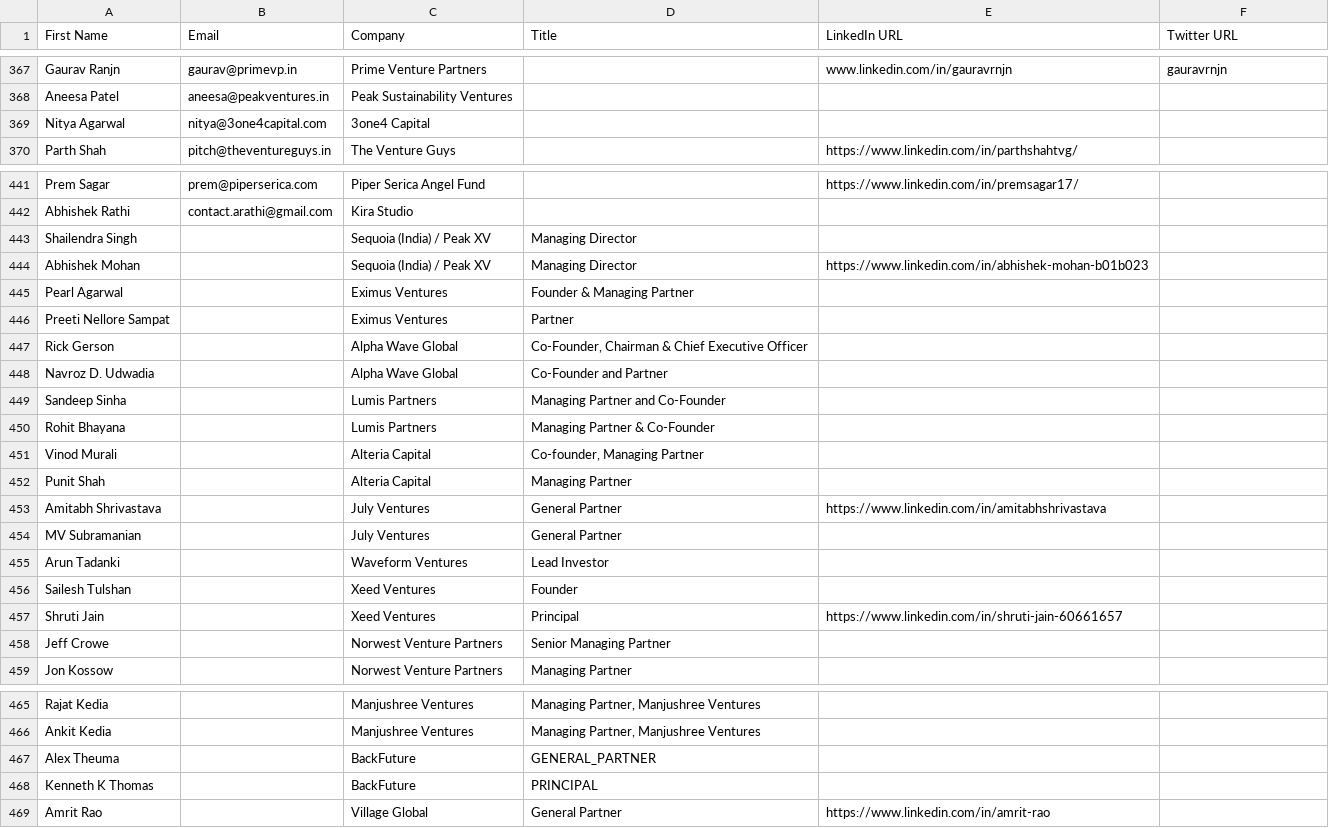
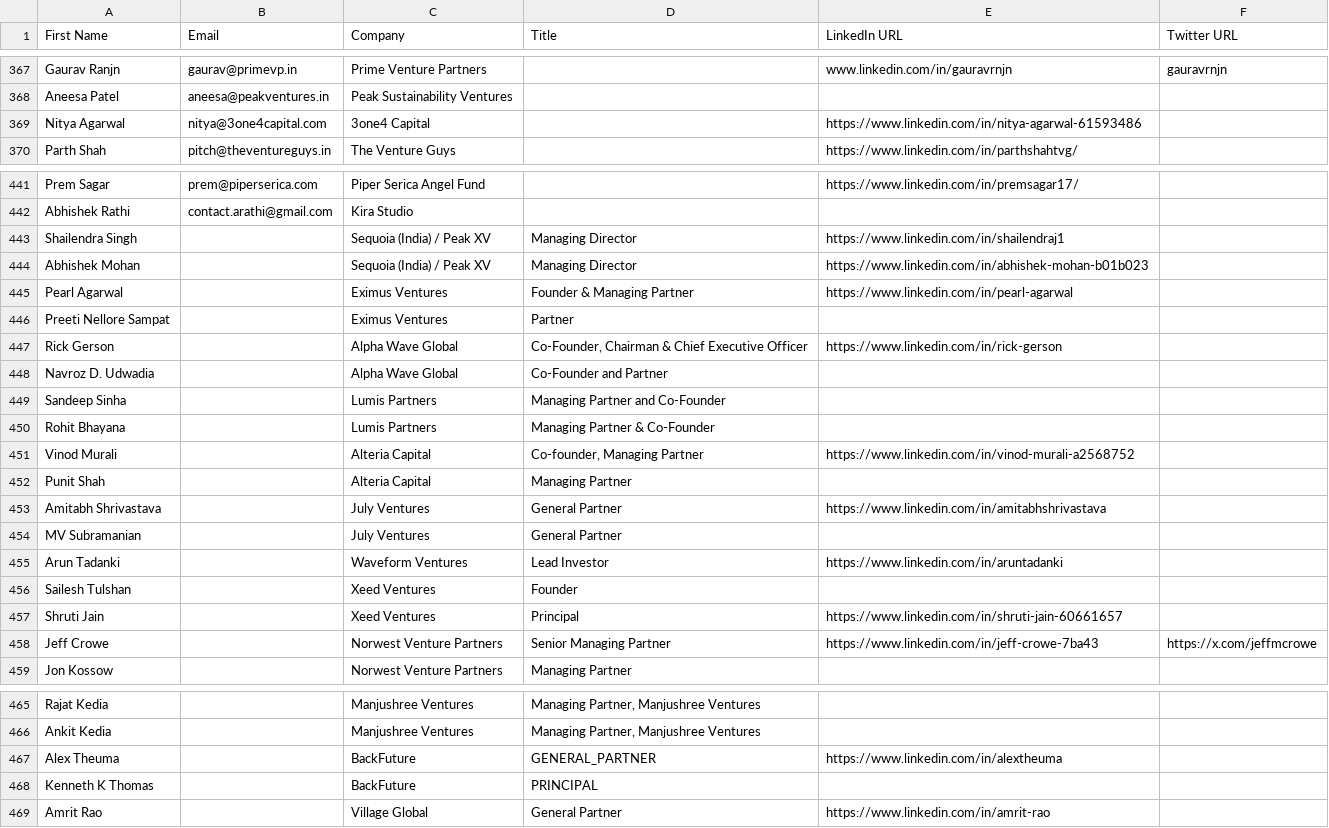
Before and after one commit to akshchhapolia/VCDekho, a CSV file: VC Dekho Sheet - Investor - Individuals.csv, drawn as a sheet; only a part is shown, gaps mark what is left out; the diff covers the shown part only.

```diff
--- a/VC Dekho Sheet - Investor - Individuals.csv
+++ b/VC Dekho Sheet - Investor - Individuals.csv
@@ -368,3 +368,3 @@ Gaurav Ranjn,gaurav@primevp.in,Prime Venture Partners,,www.linkedin.com/in/gaura
 Aneesa Patel,aneesa@peakventures.in,Peak Sustainability Ventures,,,
-Nitya Agarwal,nitya@3one4capital.com,3one4 Capital,,,
+Nitya Agarwal,nitya@3one4capital.com,3one4 Capital,,https://www.linkedin.com/in/nitya-agarwal-61593486,
 Parth Shah,pitch@theventureguys.in,The Venture Guys,,https://www.linkedin.com/in/parthshahtvg/,
@@ -442,7 +442,7 @@ Prem Sagar,prem@piperserica.com,Piper Serica Angel Fund,,https://www.linkedin.co
 Abhishek Rathi,contact.arathi@gmail.com,Kira Studio,,,
-Shailendra Singh,,Sequoia (India) / Peak XV,Managing Director,,
+Shailendra Singh,,Sequoia (India) / Peak XV,Managing Director,https://www.linkedin.com/in/shailendraj1,
 Abhishek Mohan,,Sequoia (India) / Peak XV,Managing Director,https://www.linkedin.com/in/abhishek-mohan-b01b023,
-Pearl Agarwal,,Eximus Ventures,Founder & Managing Partner,,
+Pearl Agarwal,,Eximus Ventures,Founder & Managing Partner,https://www.linkedin.com/in/pearl-agarwal,
 Preeti Nellore Sampat,,Eximus Ventures,Partner,,
-Rick Gerson,,Alpha Wave Global,"Co-Founder, Chairman & Chief Executive Officer",,
+Rick Gerson,,Alpha Wave Global,"Co-Founder, Chairman & Chief Executive Officer",https://www.linkedin.com/in/rick-gerson,
 Navroz D. Udwadia,,Alpha Wave Global,Co-Founder and Partner,,
@@ -450,3 +450,3 @@ Sandeep Sinha,,Lumis Partners,Managing Partner and Co-Founder,,
 Rohit Bhayana,,Lumis Partners,Managing Partner & Co-Founder,,
-Vinod Murali,,Alteria Capital,"Co-founder, Managing Partner",,
+Vinod Murali,,Alteria Capital,"Co-founder, Managing Partner",https://www.linkedin.com/in/vinod-murali-a2568752,
 Punit Shah,,Alteria Capital,Managing Partner,,
@@ -454,6 +454,6 @@ Amitabh Shrivastava,,July Ventures,General Partner,https://www.linkedin.com/in/a
 MV Subramanian,,July Ventures,General Partner,,
-Arun Tadanki,,Waveform Ventures,Lead Investor,,
+Arun Tadanki,,Waveform Ventures,Lead Investor,https://www.linkedin.com/in/aruntadanki,
 Sailesh Tulshan,,Xeed Ventures,Founder,,
 Shruti Jain,,Xeed Ventures,Principal,https://www.linkedin.com/in/shruti-jain-60661657,
-Jeff Crowe,,Norwest Venture Partners,Senior Managing Partner,,
+Jeff Crowe,,Norwest Venture Partners,Senior Managing Partner,https://www.linkedin.com/in/jeff-crowe-7ba43,https://x.com/jeffmcrowe
 Jon Kossow,,Norwest Venture Partners,Managing Partner,,
@@ -466,3 +466,3 @@ Rajat Kedia,,Manjushree Ventures,"Managing Partner, Manjushree Ventures",,
 Ankit Kedia,,Manjushree Ventures,"Managing Partner, Manjushree Ventures",,
-Alex Theuma,,BackFuture,GENERAL_PARTNER,,
+Alex Theuma,,BackFuture,GENERAL_PARTNER,https://www.linkedin.com/in/alextheuma,
 Kenneth K Thomas,,BackFuture,PRINCIPAL,,
```
Also changed, not shown: 3 edited cells elsewhere in this file, 3 other files.
